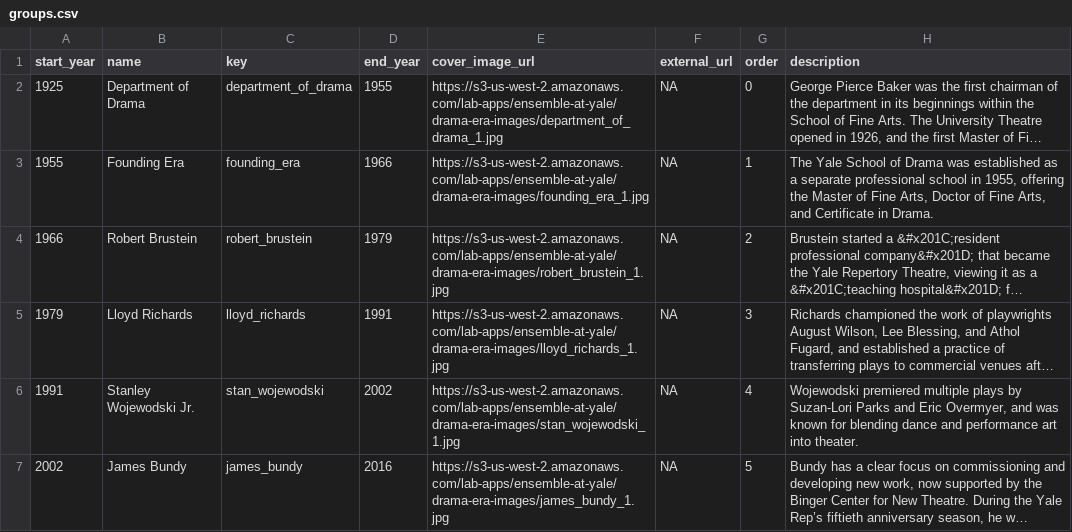
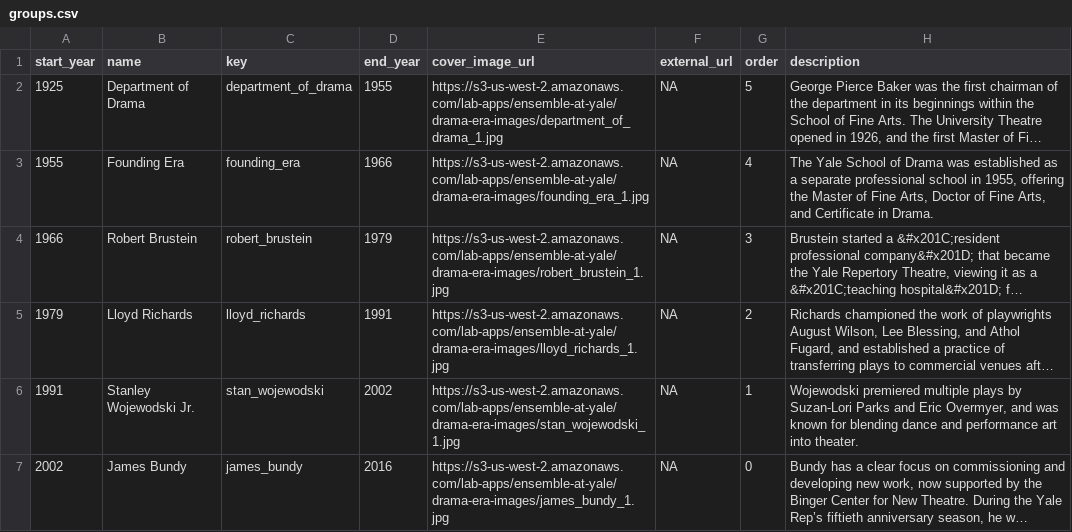
Before and after one commit to YaleDHLab/ensemble-at-yale, a CSV file: project/ensemble-at-yale/subjects/groups.csv, drawn as a sheet; long unchanged cells end in …; the diff names each change by its address in the sheet, - before the commit and + after, or states it on an @@ line.

Commit message:
reorder subject sets

```diff
--- a/project/ensemble-at-yale/subjects/groups.csv
+++ b/project/ensemble-at-yale/subjects/groups.csv
-G2 (order): 0
+G2 (order): 5
-G3 (order): 1
+G3 (order): 4
-G4 (order): 2
+G4 (order): 3
-G5 (order): 3
+G5 (order): 2
-G6 (order): 4
+G6 (order): 1
-G7 (order): 5
+G7 (order): 0
```
